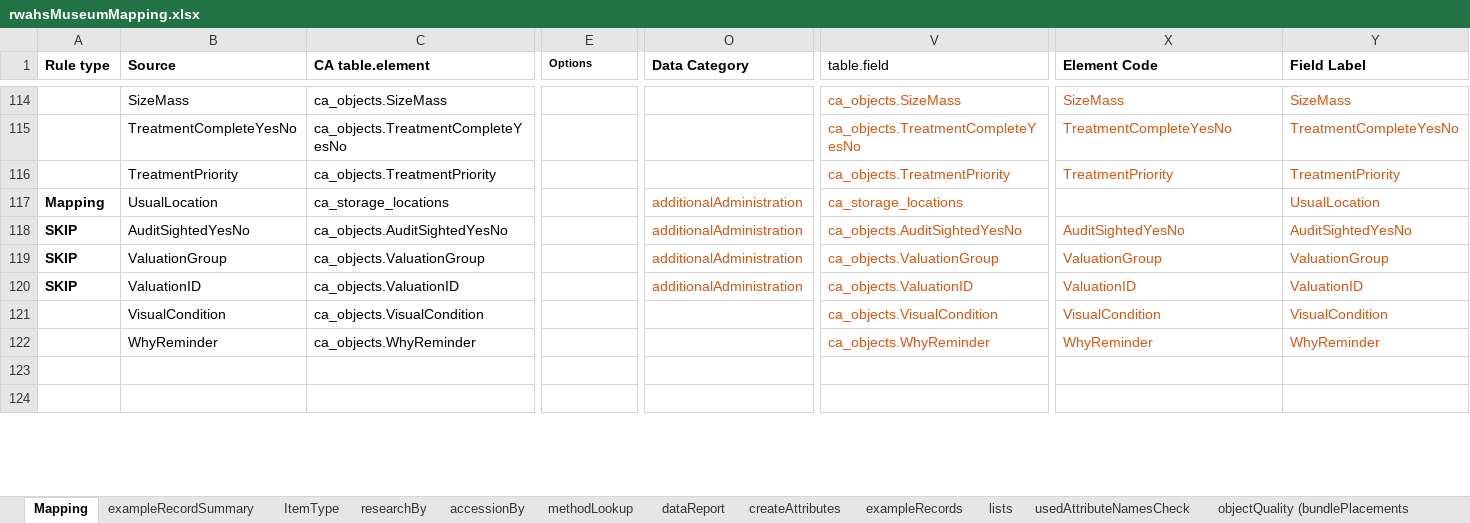
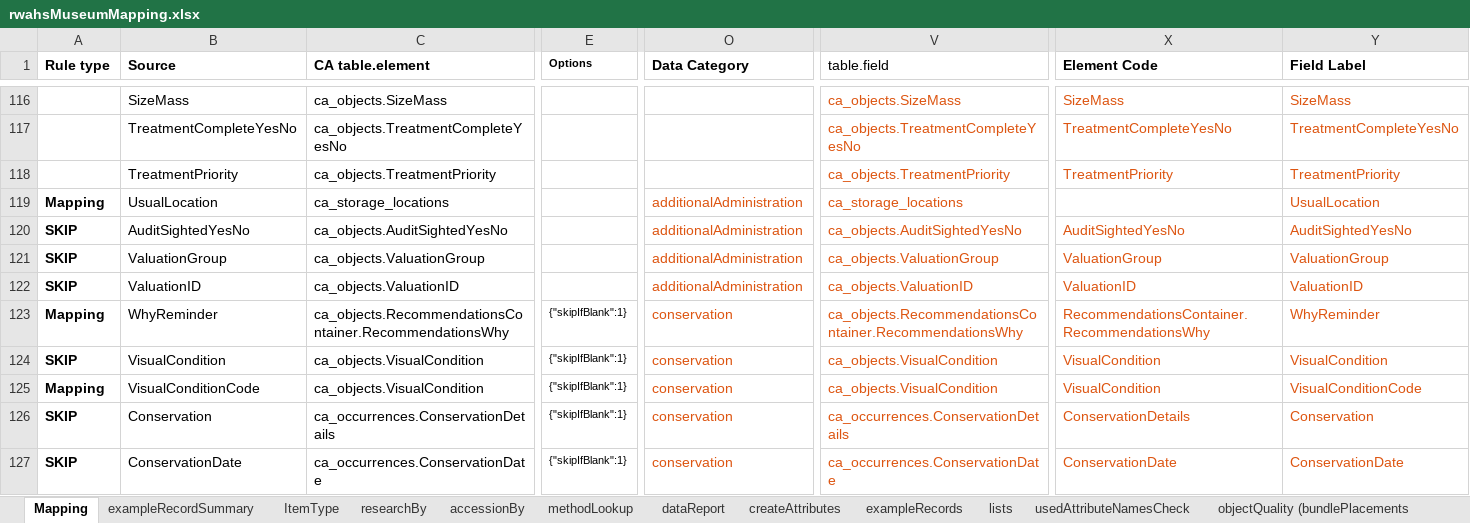
Before and after one commit to rwahs/import-scripts, an Excel workbook: museum/rwahsMuseumMapping.xlsx, sheet Mapping, drawn as a sheet; only a part is shown, gaps mark what is left out; values as stored, in another font and other column widths than the file's, no borders; charts and pictures and conditional formats not drawn; addresses are those after the commit; rows hold the shown columns only; the diff covers the shown part only; the diff names each change by its address in the sheet, - before the commit and + after, or states it on an @@ line.

Commit message:
Add missing conditionOnReceipt for objects

```diff
--- a/museum/rwahsMuseumMapping.xlsx (sheet Mapping)
+++ b/museum/rwahsMuseumMapping.xlsx (sheet Mapping)
+row 123: Mapping | WhyReminder | ca_objects.RecommendationsContainer.RecommendationsWhy | {"skipIfBlank":1} | conservation | ca_objects.RecommendationsContainer.RecommendationsWhy | RecommendationsContainer.RecommendationsWhy | WhyReminder
-A124 (Rule type): (empty)
+A124 (Rule type): SKIP
-E124:E127 (Options): (empty)
+E124:E127 (Options): {"skipIfBlank":1}
-O124:O127 (Data Category): (empty)
+O124:O127 (Data Category): conservation
-A125 (Rule type): (empty)
+A125 (Rule type): Mapping
-B125 (Source): WhyReminder
+B125 (Source): VisualConditionCode
-C125 (CA table.element): ca_objects.WhyReminder
+C125 (CA table.element): ca_objects.VisualCondition
-V125 (table.field): ca_objects.WhyReminder
+V125 (table.field): ca_objects.VisualCondition
-X125 (Element Code): WhyReminder
+X125 (Element Code): VisualCondition
-Y125 (Field Label): WhyReminder
+Y125 (Field Label): VisualConditionCode
-A126:A127 (Rule type): (empty)
+A126:A127 (Rule type): SKIP
-B126 (Source): (empty)
+B126 (Source): Conservation
-C126 (CA table.element): (empty)
+C126 (CA table.element): ca_occurrences.ConservationDetails
-V126 (table.field): (empty)
+V126 (table.field): ca_occurrences.ConservationDetails
-X126 (Element Code): (empty)
+X126 (Element Code): ConservationDetails
-Y126 (Field Label): (empty)
+Y126 (Field Label): Conservation
-B127 (Source): (empty)
+B127 (Source): ConservationDate
-C127 (CA table.element): (empty)
+C127 (CA table.element): ca_occurrences.ConservationDate
-V127 (table.field): (empty)
+V127 (table.field): ca_occurrences.ConservationDate
-X127 (Element Code): (empty)
+X127 (Element Code): ConservationDate
-Y127 (Field Label): (empty)
+Y127 (Field Label): ConservationDate
```
Also changed, not shown: 5 added rows, 3 removed rows and 179 edited cells elsewhere in this sheet, sheet dataReport, sheet createAttributes, formulas that keep their value, hidden cells, 1 other file.
